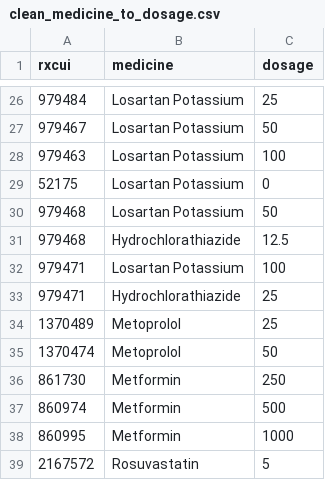
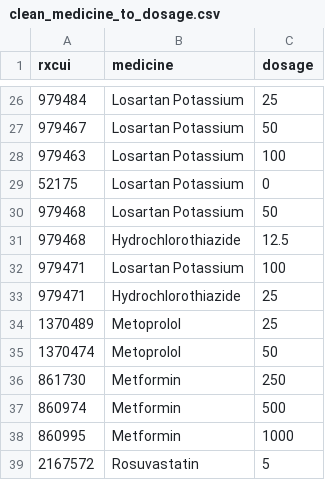
Before and after one commit to simpledotorg/simple-server, a CSV file: config/data/drug-lookup/clean_medicine_to_dosage.csv, drawn as a sheet; only a part is shown, gaps mark what is left out.

Commit message:
Ensure relational integrity between medicine_purposes and clean_medicines
- Truncate and recreate tables in the right order

```diff
--- a/config/data/drug-lookup/clean_medicine_to_dosage.csv
+++ b/config/data/drug-lookup/clean_medicine_to_dosage.csv
@@ -30,5 +30,5 @@ rxcui,medicine,dosage
 979468,Losartan Potassium,50
-979468,Hydrochlorathiazide,12.5
+979468,Hydrochlorothiazide,12.5
 979471,Losartan Potassium,100
-979471,Hydrochlorathiazide,25
+979471,Hydrochlorothiazide,25
 1370489,Metoprolol,25
```
Also changed, not shown: 3 other files.
